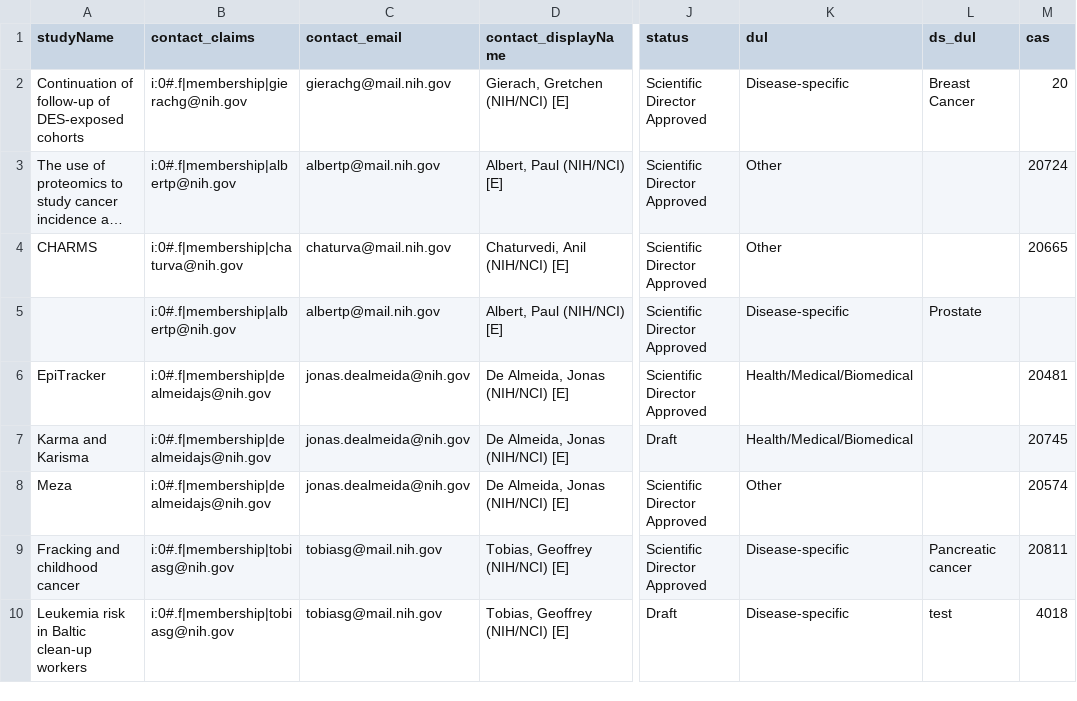
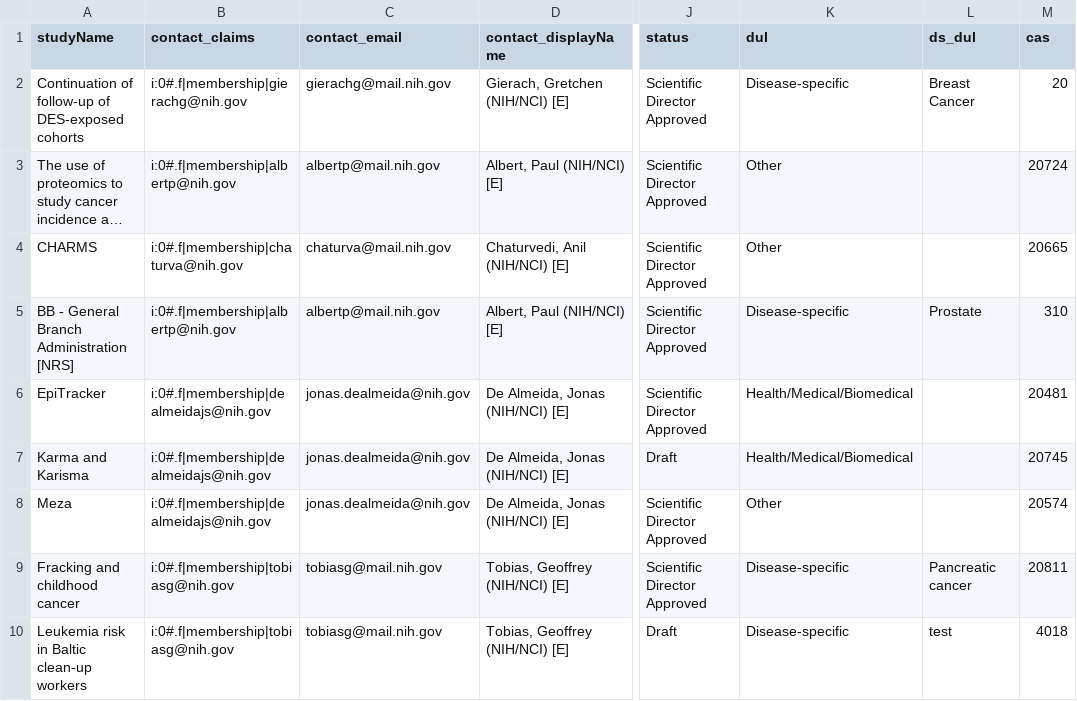
Before and after one commit to episphere/dataplatform, a CSV file: imports/ic_output.csv, drawn as a sheet; only a part is shown, gaps mark what is left out; long unchanged cells end in …; the diff names each change by its address in the sheet, - before the commit and + after, or states it on an @@ line.

Commit message:
Update ic_output.csv

```diff
--- a/imports/ic_output.csv
+++ b/imports/ic_output.csv
-A5 (studyName): (empty)
+A5 (studyName): BB - General Branch Administration [NRS]
-M5 (cas): (empty)
+M5 (cas): 310
```
